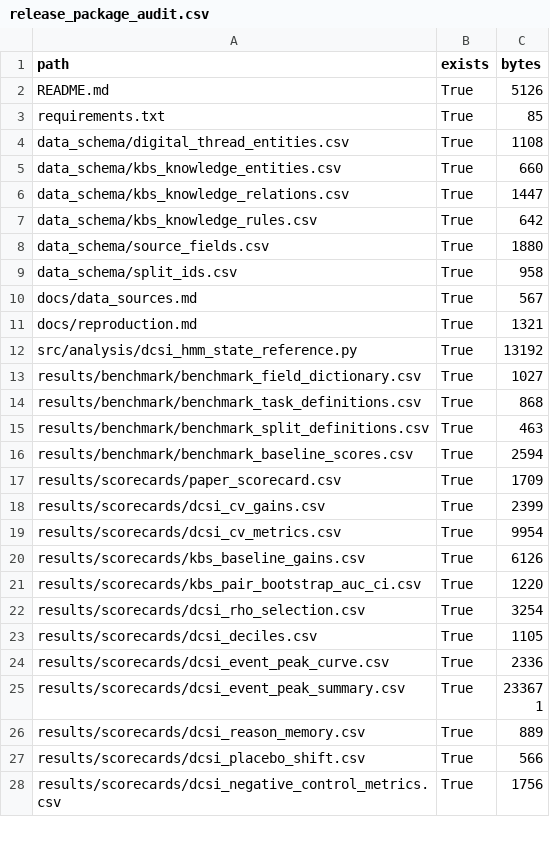
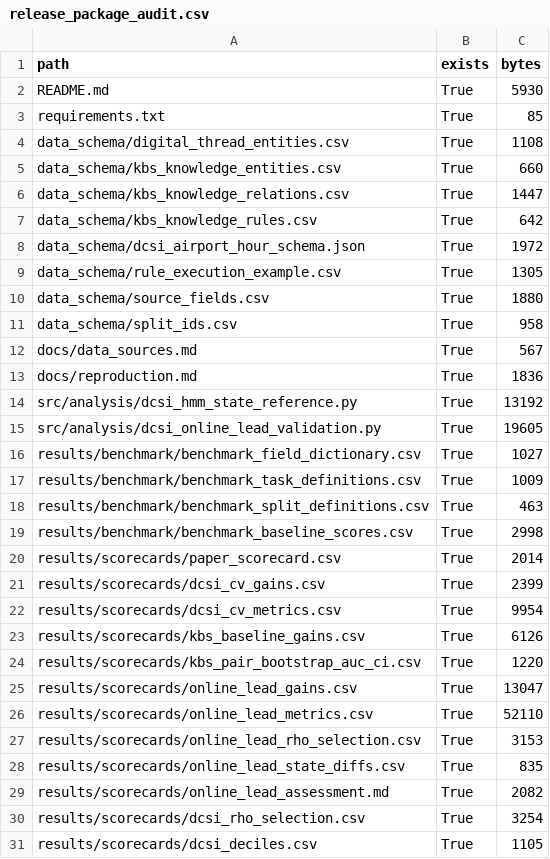
Before and after one commit to Heinrichx26/residual-state-fusion-air-traffic, a CSV file: results/release_package_audit.csv, drawn as a sheet; only a part is shown; the shorter side is filled out with more unchanged rows.

Commit message:
Add online lead-time DCSI validation

```diff
--- a/results/release_package_audit.csv
+++ b/results/release_package_audit.csv
@@ -1,3 +1,3 @@
 path,exists,bytes
-README.md,True,5126
+README.md,True,5930
 requirements.txt,True,85
@@ -7,2 +7,4 @@ data_schema/kbs_knowledge_relations.csv,True,1447
 data_schema/kbs_knowledge_rules.csv,True,642
+data_schema/dcsi_airport_hour_schema.json,True,1972
+data_schema/rule_execution_example.csv,True,1305
 data_schema/source_fields.csv,True,1880
@@ -10,9 +12,10 @@ data_schema/split_ids.csv,True,958
 docs/data_sources.md,True,567
-docs/reproduction.md,True,1321
+docs/reproduction.md,True,1836
 src/analysis/dcsi_hmm_state_reference.py,True,13192
+src/analysis/dcsi_online_lead_validation.py,True,19605
 results/benchmark/benchmark_field_dictionary.csv,True,1027
-results/benchmark/benchmark_task_definitions.csv,True,868
+results/benchmark/benchmark_task_definitions.csv,True,1009
 results/benchmark/benchmark_split_definitions.csv,True,463
-results/benchmark/benchmark_baseline_scores.csv,True,2594
-results/scorecards/paper_scorecard.csv,True,1709
+results/benchmark/benchmark_baseline_scores.csv,True,2998
+results/scorecards/paper_scorecard.csv,True,2014
 results/scorecards/dcsi_cv_gains.csv,True,2399
@@ -21,2 +24,7 @@ results/scorecards/kbs_baseline_gains.csv,True,6126
 results/scorecards/kbs_pair_bootstrap_auc_ci.csv,True,1220
+results/scorecards/online_lead_gains.csv,True,13047
+results/scorecards/online_lead_metrics.csv,True,52110
+results/scorecards/online_lead_rho_selection.csv,True,3153
+results/scorecards/online_lead_state_diffs.csv,True,835
+results/scorecards/online_lead_assessment.md,True,2082
 results/scorecards/dcsi_rho_selection.csv,True,3254
```
Also changed, not shown: results/benchmark/benchmark_baseline_scores.csv, results/benchmark/benchmark_task_definitions.csv, 16 other files.
